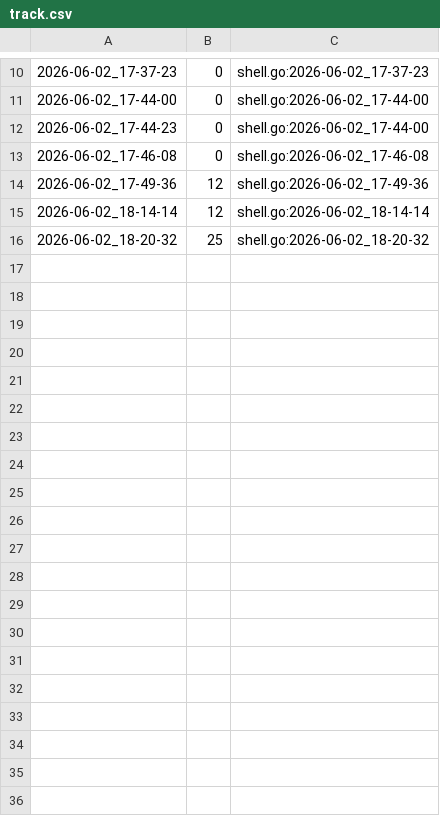
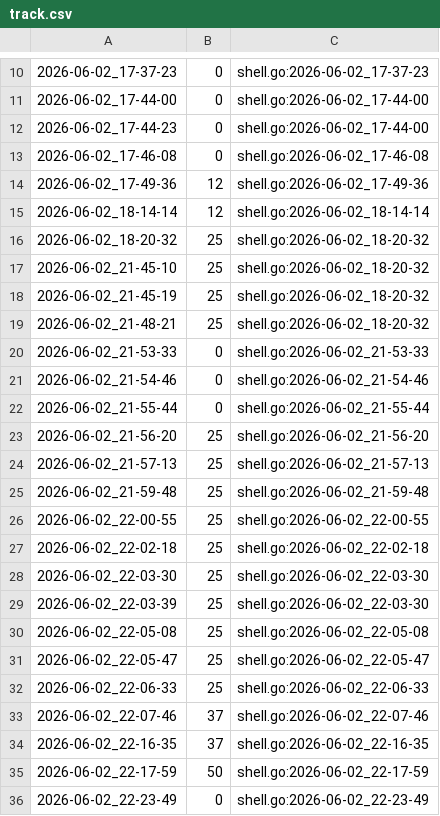
Before and after one commit to qxcode-course/ed-seg-bloco-a-nickwist, a CSV file: .tko/track/ed@especiais/track.csv, drawn as a sheet; only a part is shown, gaps mark what is left out; the diff covers the shown part only; the diff names each change by its address in the sheet, - before the commit and + after, or states it on an @@ line.

Commit message:
tarefa "especiais" concluida

```diff
--- a/.tko/track/ed@especiais/track.csv
+++ b/.tko/track/ed@especiais/track.csv
+row 17: 2026-06-02_21-45-10 | 25 | shell.go:2026-06-02_18-20-32
+row 18: 2026-06-02_21-45-19 | 25 | shell.go:2026-06-02_18-20-32
+row 19: 2026-06-02_21-48-21 | 25 | shell.go:2026-06-02_18-20-32
+row 20: 2026-06-02_21-53-33 | 0 | shell.go:2026-06-02_21-53-33
+row 21: 2026-06-02_21-54-46 | 0 | shell.go:2026-06-02_21-54-46
+row 22: 2026-06-02_21-55-44 | 0 | shell.go:2026-06-02_21-55-44
+row 23: 2026-06-02_21-56-20 | 25 | shell.go:2026-06-02_21-56-20
+row 24: 2026-06-02_21-57-13 | 25 | shell.go:2026-06-02_21-57-13
+row 25: 2026-06-02_21-59-48 | 25 | shell.go:2026-06-02_21-59-48
+row 26: 2026-06-02_22-00-55 | 25 | shell.go:2026-06-02_22-00-55
+row 27: 2026-06-02_22-02-18 | 25 | shell.go:2026-06-02_22-02-18
+row 28: 2026-06-02_22-03-30 | 25 | shell.go:2026-06-02_22-03-30
+row 29: 2026-06-02_22-03-39 | 25 | shell.go:2026-06-02_22-03-30
+row 30: 2026-06-02_22-05-08 | 25 | shell.go:2026-06-02_22-05-08
+row 31: 2026-06-02_22-05-47 | 25 | shell.go:2026-06-02_22-05-47
+row 32: 2026-06-02_22-06-33 | 25 | shell.go:2026-06-02_22-06-33
+row 33: 2026-06-02_22-07-46 | 37 | shell.go:2026-06-02_22-07-46
+row 34: 2026-06-02_22-16-35 | 37 | shell.go:2026-06-02_22-16-35
+row 35: 2026-06-02_22-17-59 | 50 | shell.go:2026-06-02_22-17-59
+row 36: 2026-06-02_22-23-49 | 0 | shell.go:2026-06-02_22-23-49
```
Also changed, not shown: 35 added rows elsewhere in this file, 8 other files.
